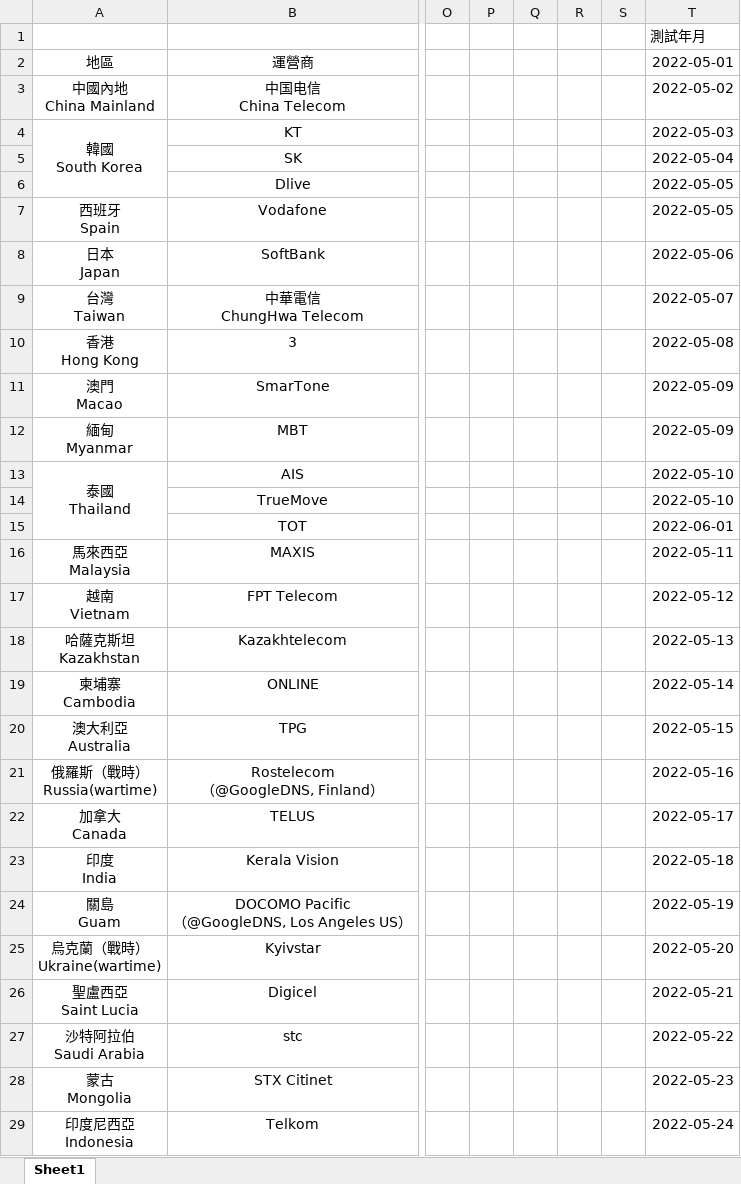
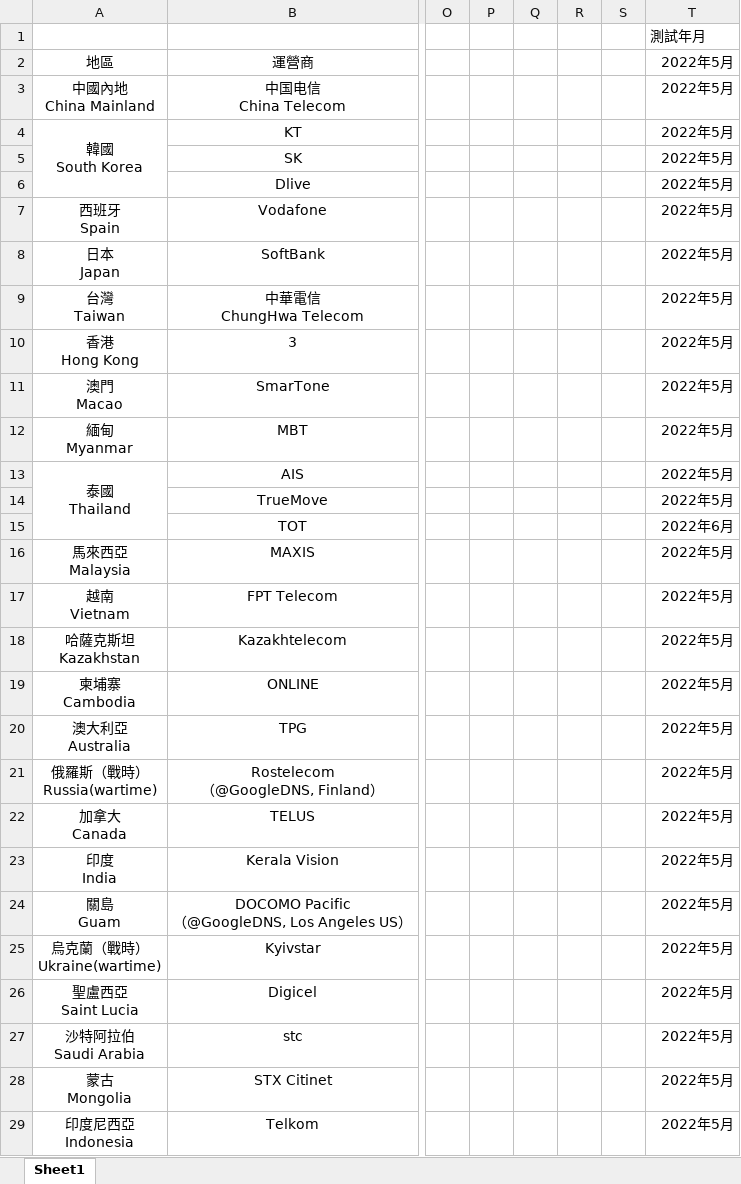
Before and after one commit to Arthurmcarthur/Internet-Censorship-Watch, an Excel workbook: Internet_Censorship_List.xlsx, sheet Sheet1, drawn as a sheet; only a part is shown, gaps mark what is left out; values as stored, in another font and other column widths than the file's, no borders; the diff covers the shown part only; the diff names each change by its address in the sheet, - before the commit and + after, or states it on an @@ line.

```diff
--- a/Internet_Censorship_List.xlsx (sheet Sheet1)
+++ b/Internet_Censorship_List.xlsx (sheet Sheet1)
-T2: 2022-05-01
+T2: 2022年5月
-T3: 2022-05-02
+T3: 2022年5月
-T4: 2022-05-03
+T4: 2022年5月
-T5: 2022-05-04
+T5: 2022年5月
-T6:T7: 2022-05-05
+T6:T7: 2022年5月
-T8: 2022-05-06
+T8: 2022年5月
-T9: 2022-05-07
+T9: 2022年5月
-T10: 2022-05-08
+T10: 2022年5月
-T11:T12: 2022-05-09
+T11:T12: 2022年5月
-T13:T14: 2022-05-10
+T13:T14: 2022年5月
-T15: 2022-06-01
+T15: 2022年6月
-T16: 2022-05-11
+T16: 2022年5月
-T17: 2022-05-12
+T17: 2022年5月
-T18: 2022-05-13
+T18: 2022年5月
-T19: 2022-05-14
+T19: 2022年5月
-T20: 2022-05-15
+T20: 2022年5月
-T21: 2022-05-16
+T21: 2022年5月
-T22: 2022-05-17
+T22: 2022年5月
-T23: 2022-05-18
+T23: 2022年5月
-T24: 2022-05-19
+T24: 2022年5月
-T25: 2022-05-20
+T25: 2022年5月
-T26: 2022-05-21
+T26: 2022年5月
-T27: 2022-05-22
+T27: 2022年5月
-T28: 2022-05-23
+T28: 2022年5月
-T29: 2022-05-24
+T29: 2022年5月
```
Also changed, not shown: 13 edited cells elsewhere in this sheet, 1 other file.
